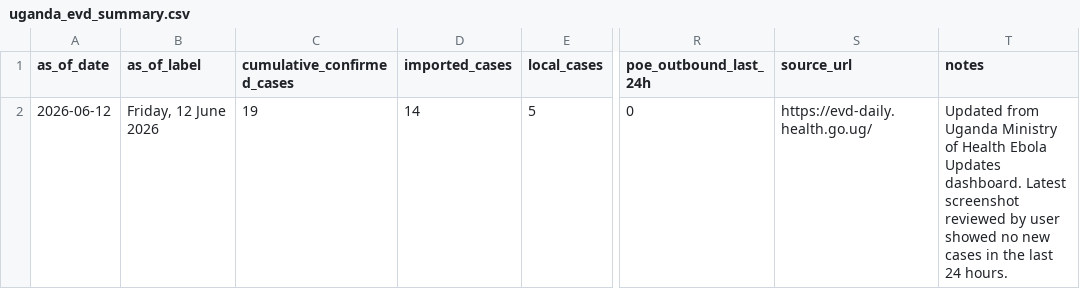
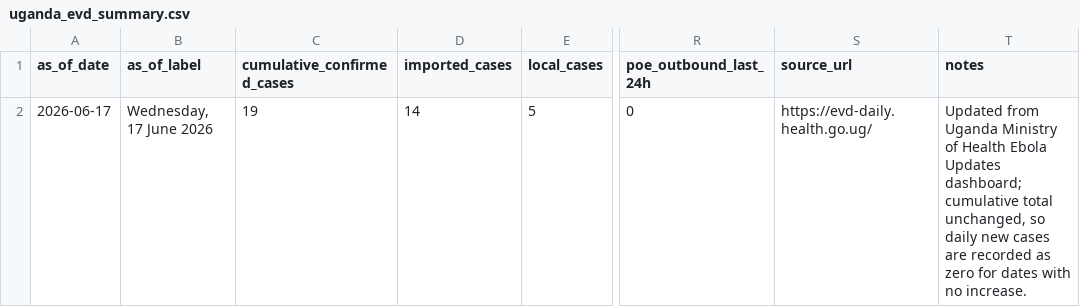
Before and after one commit to mosuzuki/drc_mobility, a CSV file: data/uganda_evd_summary.csv, drawn as a sheet; only a part is shown, gaps mark what is left out; the diff names each change by its address in the sheet, - before the commit and + after, or states it on an @@ line.

```diff
--- a/data/uganda_evd_summary.csv
+++ b/data/uganda_evd_summary.csv
-A2 (as_of_date): 2026-06-12
+A2 (as_of_date): 2026-06-17
-B2 (as_of_label): Friday, 12 June 2026
+B2 (as_of_label): Wednesday, 17 June 2026
-T2 (notes): …Ebola Updates dashboard. Latest screenshot reviewed by user showed no new cases in the last 24 hours.
+T2 (notes): …Ebola Updates dashboard; cumulative total unchanged, so daily new cases are recorded as zero for dates with no increase.
```
Also changed, not shown: data/uganda_evd_daily_cases.csv, data/uganda_evd_history.csv, 4 other files.
